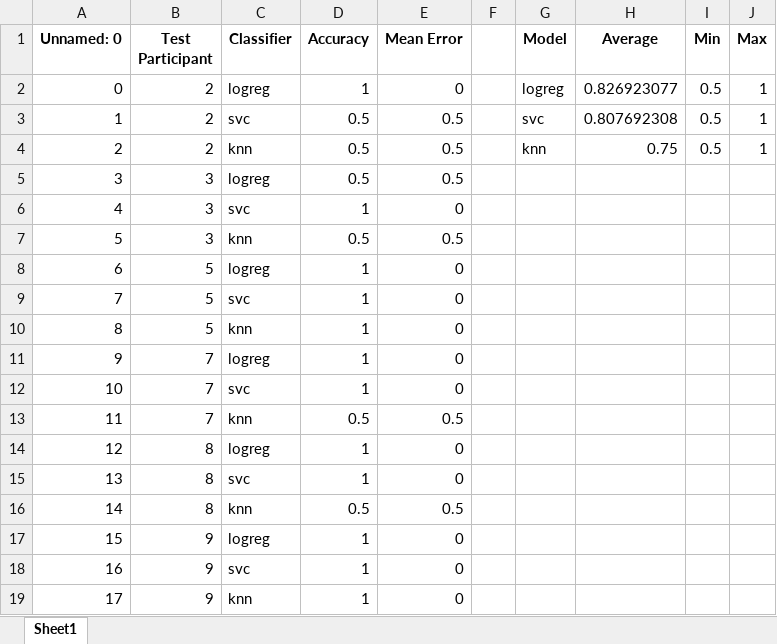
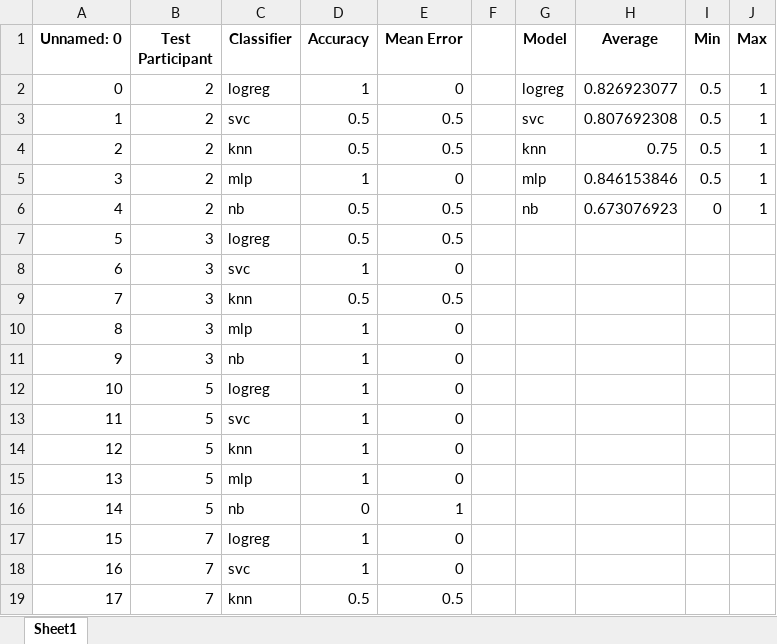
Before and after one commit to dmprgm/kinova_share, an Excel workbook: data_analysis/machine_methods/OUTPUTS/csvs/condition_A_B_reduced.xlsx, sheet Sheet1, drawn as a sheet; only a part is shown; the shorter side is filled out with more unchanged rows; values as stored, in another font and other column widths than the file's, no borders; addresses are those after the commit; the diff covers the shown part only; the diff names each change by its address in the sheet, - before the commit and + after, or states it on an @@ line.

```diff
--- a/data_analysis/machine_methods/OUTPUTS/csvs/condition_A_B_reduced.xlsx (sheet Sheet1)
+++ b/data_analysis/machine_methods/OUTPUTS/csvs/condition_A_B_reduced.xlsx (sheet Sheet1)
+row 5: 3 | 2 | mlp | 1 | 0 |  | mlp | 0.846153846 | 0.5 | 1
+row 6: 4 | 2 | nb | 0.5 | 0.5 |  | nb | 0.673076923 | 0 | 1
@@ column A (Unnamed: 0) renumbered between rows 7 and 129 @@
+row 10: 8 | 3 | mlp | 1 | 0
+row 11: 9 | 3 | nb | 1 | 0
+row 15: 13 | 5 | mlp | 1 | 0
+row 16: 14 | 5 | nb | 0 | 1
```
Also changed, not shown: 46 added rows elsewhere in this sheet, data_analysis/machine_methods/OUTPUTS/csvs/condition_C_D_reduced.xlsx, data_analysis/machine_methods/OUTPUTS/csvs/condition_E_F_reduced.xlsx, 41 other files.
